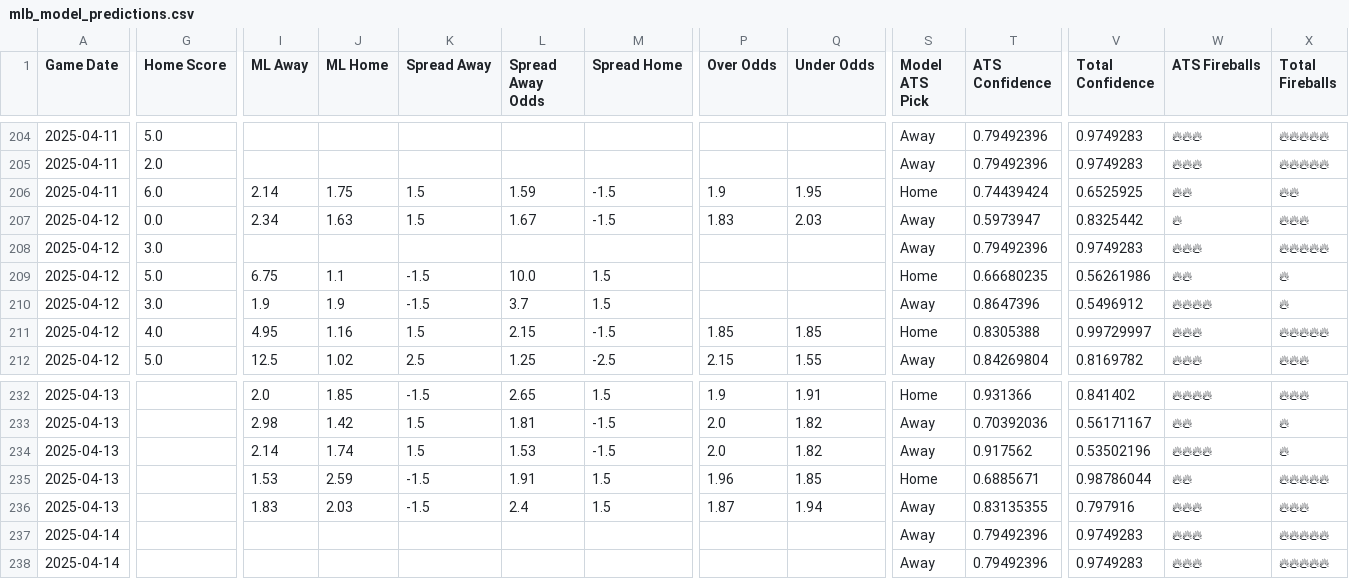
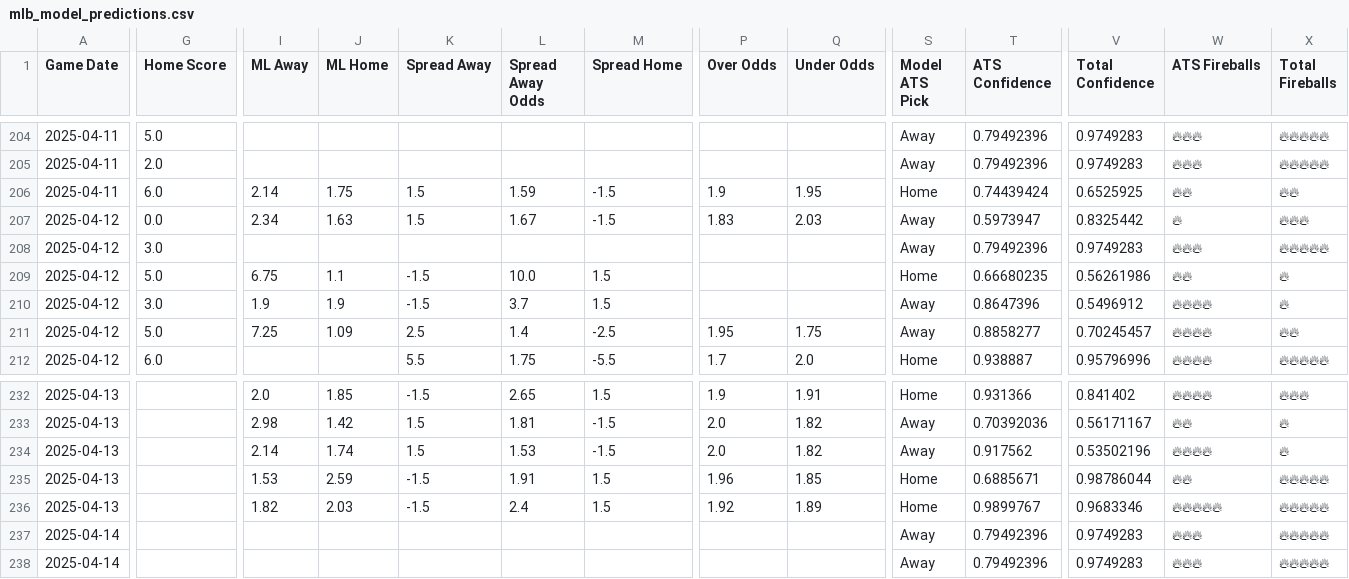
Before and after one commit to radgator13/scratchmodel, a CSV file: mlb_model_predictions.csv, drawn as a sheet; only a part is shown, gaps mark what is left out; the diff covers the shown part only; the diff names each change by its address in the sheet, - before the commit and + after, or states it on an @@ line.

Commit message:
Auto-push with fireball accuracy report [2025-04-12 08:36 PM]

```diff
--- a/mlb_model_predictions.csv
+++ b/mlb_model_predictions.csv
-G211 (Home Score): 4.0
+G211 (Home Score): 5.0
-I211 (ML Away): 4.95
+I211 (ML Away): 7.25
-J211 (ML Home): 1.16
+J211 (ML Home): 1.09
-K211 (Spread Away): 1.5
+K211 (Spread Away): 2.5
-L211 (Spread Away Odds): 2.15
+L211 (Spread Away Odds): 1.4
-M211 (Spread Home): -1.5
+M211 (Spread Home): -2.5
-P211 (Over Odds): 1.85
+P211 (Over Odds): 1.95
-Q211 (Under Odds): 1.85
+Q211 (Under Odds): 1.75
-S211 (Model ATS Pick): Home
+S211 (Model ATS Pick): Away
-T211 (ATS Confidence): 0.8305388
+T211 (ATS Confidence): 0.8858277
-V211 (Total Confidence): 0.99729997
+V211 (Total Confidence): 0.70245457
-W211:W212 (ATS Fireballs): 🔥🔥🔥
+W211:W212 (ATS Fireballs): 🔥🔥🔥🔥
-X211 (Total Fireballs): 🔥🔥🔥🔥🔥
+X211 (Total Fireballs): 🔥🔥
-G212 (Home Score): 5.0
+G212 (Home Score): 6.0
-I212 (ML Away): 12.5
+I212 (ML Away): (empty)
-J212 (ML Home): 1.02
+J212 (ML Home): (empty)
-K212 (Spread Away): 2.5
+K212 (Spread Away): 5.5
-L212 (Spread Away Odds): 1.25
+L212 (Spread Away Odds): 1.75
-M212 (Spread Home): -2.5
+M212 (Spread Home): -5.5
-P212 (Over Odds): 2.15
+P212 (Over Odds): 1.7
-Q212 (Under Odds): 1.55
+Q212 (Under Odds): 2.0
-S212 (Model ATS Pick): Away
+S212 (Model ATS Pick): Home
-T212 (ATS Confidence): 0.84269804
+T212 (ATS Confidence): 0.938887
-V212 (Total Confidence): 0.8169782
+V212 (Total Confidence): 0.95796996
-X212 (Total Fireballs): 🔥🔥🔥
+X212 (Total Fireballs): 🔥🔥🔥🔥🔥
-I236 (ML Away): 1.83
+I236 (ML Away): 1.82
-P236 (Over Odds): 1.87
+P236 (Over Odds): 1.92
-Q236 (Under Odds): 1.94
+Q236 (Under Odds): 1.89
-S236 (Model ATS Pick): Away
+S236 (Model ATS Pick): Home
-T236 (ATS Confidence): 0.83135355
+T236 (ATS Confidence): 0.9899767
-V236 (Total Confidence): 0.797916
+V236 (Total Confidence): 0.9683346
-W236 (ATS Fireballs): 🔥🔥🔥
+W236 (ATS Fireballs): 🔥🔥🔥🔥🔥
-X236 (Total Fireballs): 🔥🔥🔥
+X236 (Total Fireballs): 🔥🔥🔥🔥🔥
```
Also changed, not shown: 16 edited cells elsewhere in this file, 5 other files.
